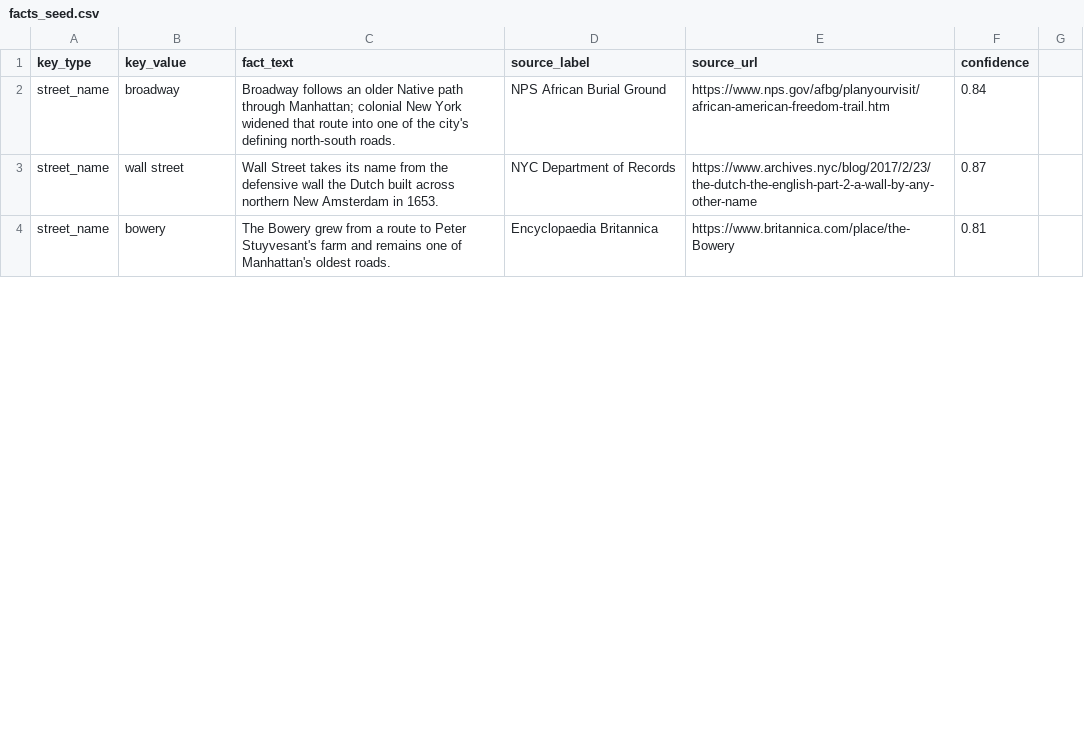
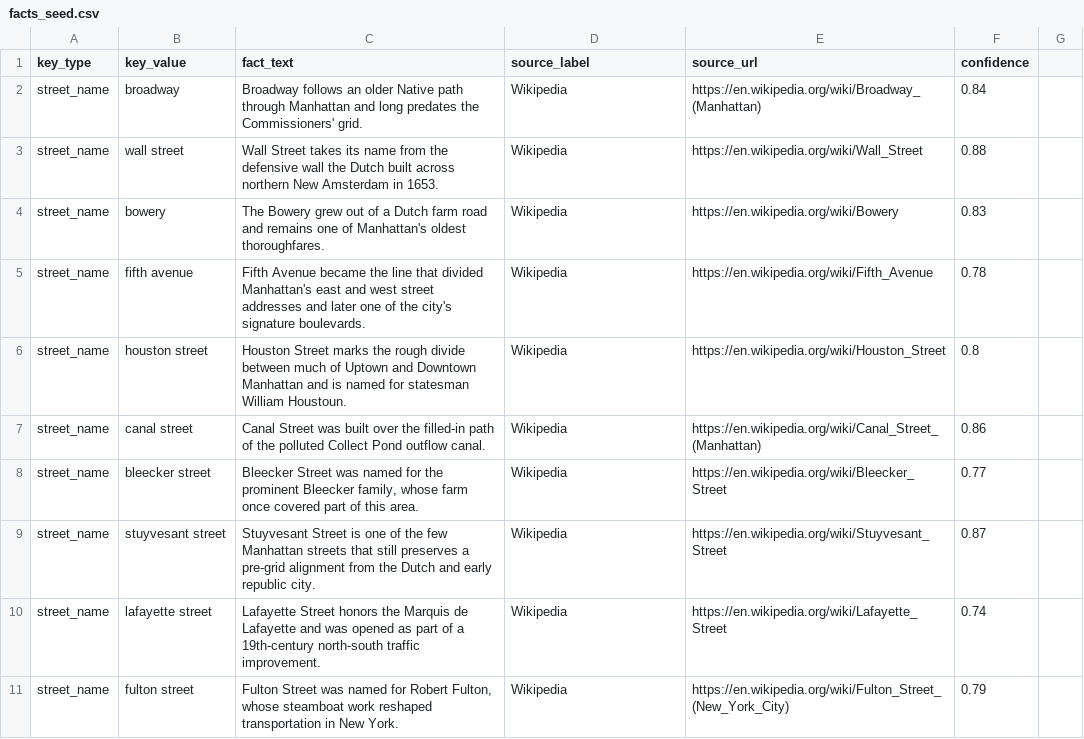
Before and after one commit to josephruocco/nyc-street-history, a CSV file: backend/data/facts_seed.csv, drawn as a sheet; only a part is shown; the diff covers the shown part only.

Commit message:
Update historical street facts seed

```diff
--- a/backend/data/facts_seed.csv
+++ b/backend/data/facts_seed.csv
@@ -1,4 +1,11 @@
 key_type,key_value,fact_text,source_label,source_url,confidence
-street_name,broadway,"Broadway follows an older Native path through Manhattan; colonial New York widened that route into one of the city's defining north-south roads.",NPS African Burial Ground,https://www.nps.gov/afbg/planyourvisit/african-american-freedom-trail.htm,0.84
-street_name,wall street,"Wall Street takes its name from the defensive wall the Dutch built across northern New Amsterdam in 1653.",NYC Department of Records,https://www.archives.nyc/blog/2017/2/23/the-dutch-the-english-part-2-a-wall-by-any-other-name,0.87
-street_name,bowery,"The Bowery grew from a route to Peter Stuyvesant's farm and remains one of Manhattan's oldest roads.",Encyclopaedia Britannica,https://www.britannica.com/place/the-Bowery,0.81
+street_name,broadway,"Broadway follows an older Native path through Manhattan and long predates the Commissioners' grid.",Wikipedia,https://en.wikipedia.org/wiki/Broadway_(Manhattan),0.84
+street_name,wall street,"Wall Street takes its name from the defensive wall the Dutch built across northern New Amsterdam in 1653.",Wikipedia,https://en.wikipedia.org/wiki/Wall_Street,0.88
+street_name,bowery,"The Bowery grew out of a Dutch farm road and remains one of Manhattan's oldest thoroughfares.",Wikipedia,https://en.wikipedia.org/wiki/Bowery,0.83
+street_name,fifth avenue,"Fifth Avenue became the line that divided Manhattan's east and west street addresses and later one of the city's signature boulevards.",Wikipedia,https://en.wikipedia.org/wiki/Fifth_Avenue,0.78
+street_name,houston street,"Houston Street marks the rough divide between much of Uptown and Downtown Manhattan and is named for statesman William Houstoun.",Wikipedia,https://en.wikipedia.org/wiki/Houston_Street,0.8
+street_name,canal street,"Canal Street was built over the filled-in path of the polluted Collect Pond outflow canal.",Wikipedia,https://en.wikipedia.org/wiki/Canal_Street_(Manhattan),0.86
+street_name,bleecker street,"Bleecker Street was named for the prominent Bleecker family, whose farm once covered part of this area.",Wikipedia,https://en.wikipedia.org/wiki/Bleecker_Street,0.77
+street_name,stuyvesant street,"Stuyvesant Street is one of the few Manhattan streets that still preserves a pre-grid alignment from the Dutch and early republic city.",Wikipedia,https://en.wikipedia.org/wiki/Stuyvesant_Street,0.87
+street_name,lafayette street,"Lafayette Street honors the Marquis de Lafayette and was opened as part of a 19th-century north-south traffic improvement.",Wikipedia,https://en.wikipedia.org/wiki/Lafayette_Street,0.74
+street_name,fulton street,"Fulton Street was named for Robert Fulton, whose steamboat work reshaped transportation in New York.",Wikipedia,https://en.wikipedia.org/wiki/Fulton_Street_(New_York_City),0.79
```
Also changed, not shown: 9 added rows and 1 edited cell elsewhere in this file.
